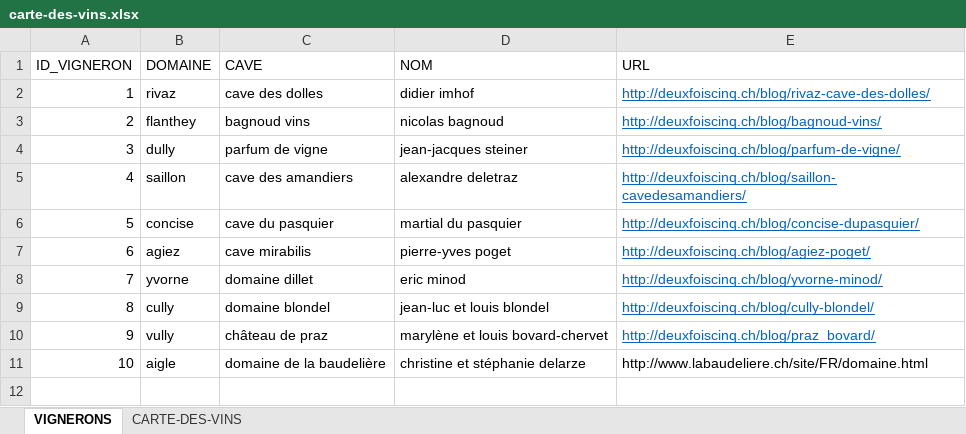
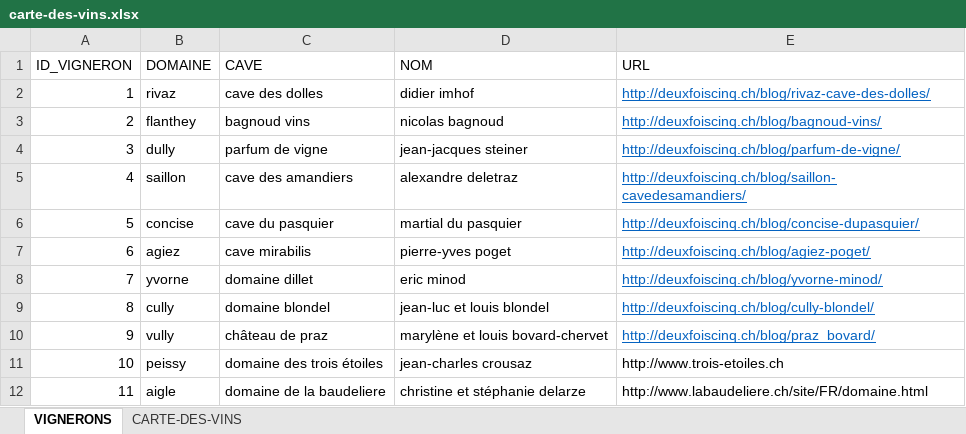
Before and after one commit to deuxfoiscinq/deuxfoiscinq, an Excel workbook: la-cave-de-deuxfoiscinq/carte-des-vins.xlsx, sheet VIGNERONS, drawn as a sheet; values as stored, in another font and other column widths than the file's, no borders; table styles not drawn; addresses are those after the commit; the diff names each change by its address in the sheet, - before the commit and + after, or states it on an @@ line.

```diff
--- a/la-cave-de-deuxfoiscinq/carte-des-vins.xlsx (sheet VIGNERONS)
+++ b/la-cave-de-deuxfoiscinq/carte-des-vins.xlsx (sheet VIGNERONS)
+row 11: 10 | peissy | domaine des trois étoiles | jean-charles crousaz | http://www.trois-etoiles.ch
@@ column A (ID_VIGNERON) renumbered from row 12 down @@
-C12 (CAVE): domaine de la baudelière
+C12 (CAVE): domaine de la baudeliere
```
Also changed, not shown: sheet CARTE-DES-VINS.
